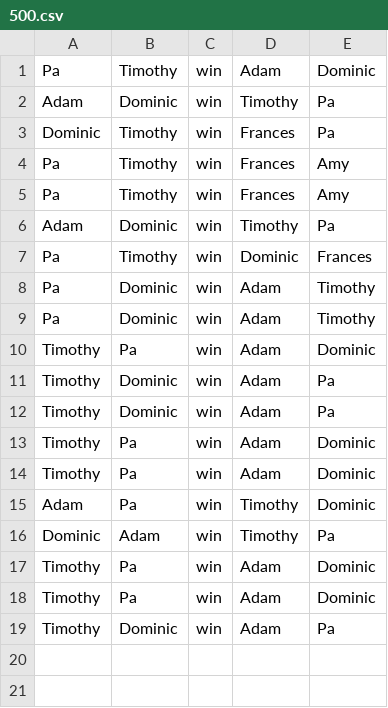
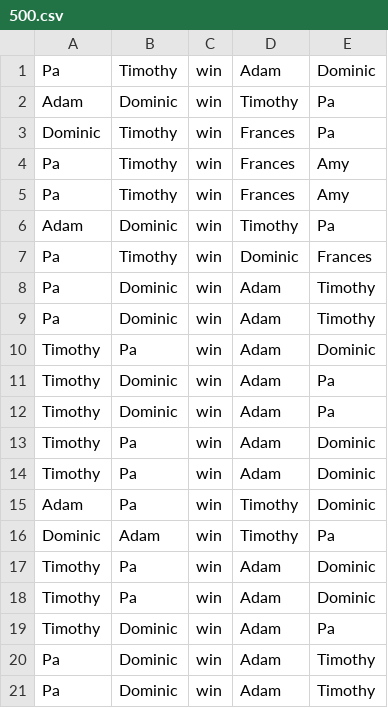
Before and after one commit to timgurto/Elo, a CSV file: 500.csv, drawn as a sheet.

```diff
--- a/500.csv
+++ b/500.csv
@@ -19 +19,3 @@ Timothy,Pa,win,Adam,Dominic
 Timothy,Dominic,win,Adam,Pa
+Pa,Dominic,win,Adam,Timothy
+Pa,Dominic,win,Adam,Timothy
```
Also changed, not shown: mtg.csv, 3 other files.
